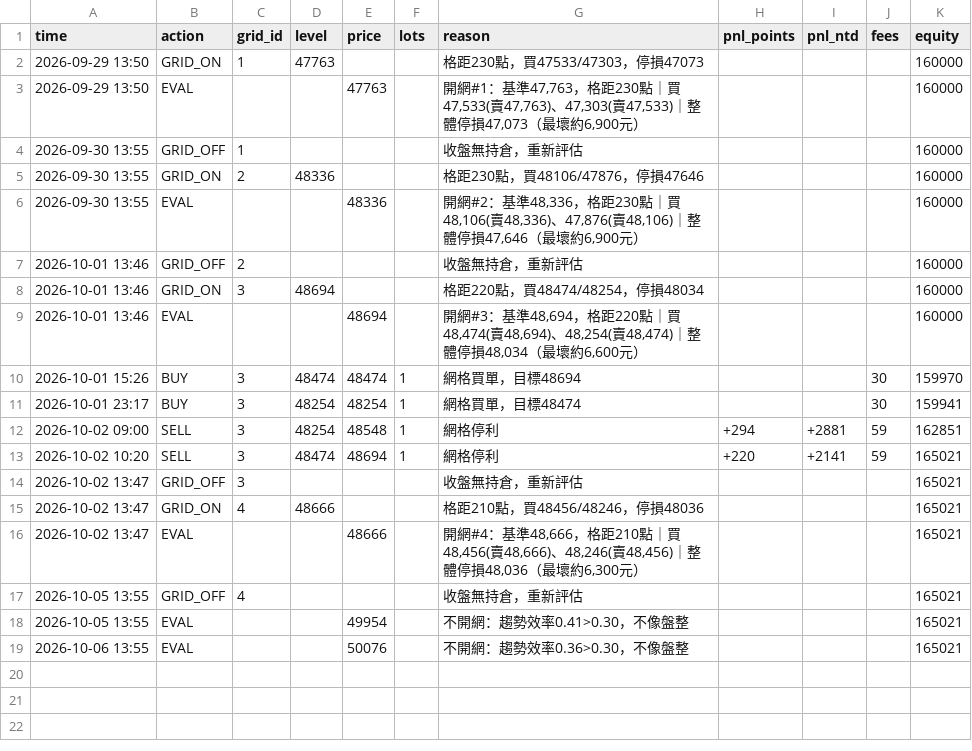
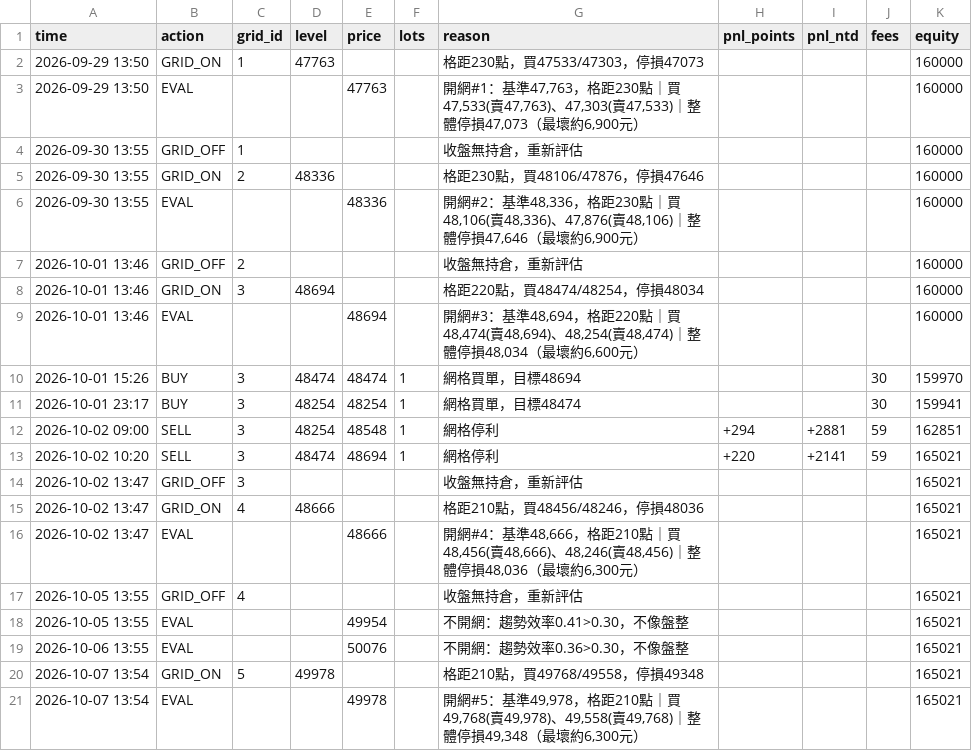
Before and after one commit to kk0507/TMF-night-report, a CSV file: grid_trades.csv, drawn as a sheet; the diff names each change by its address in the sheet, - before the commit and + after, or states it on an @@ line.

```diff
--- a/grid_trades.csv
+++ b/grid_trades.csv
+row 20: 2026-10-07 13:54 | GRID_ON | 5 | 49978 |  |  | 格距210點，買49768/49558，停損49348 |  |  |  | 165021
+row 21: 2026-10-07 13:54 | EVAL |  |  | 49978 |  | 開網#5：基準49,978，格距210點｜買 49,768(賣49,978)、49,558(賣49,768)｜整體停損49,348（最壞約6,300元） |  |  |  | 165021
```
Also changed, not shown: paper_trades.csv, 5 other files.
